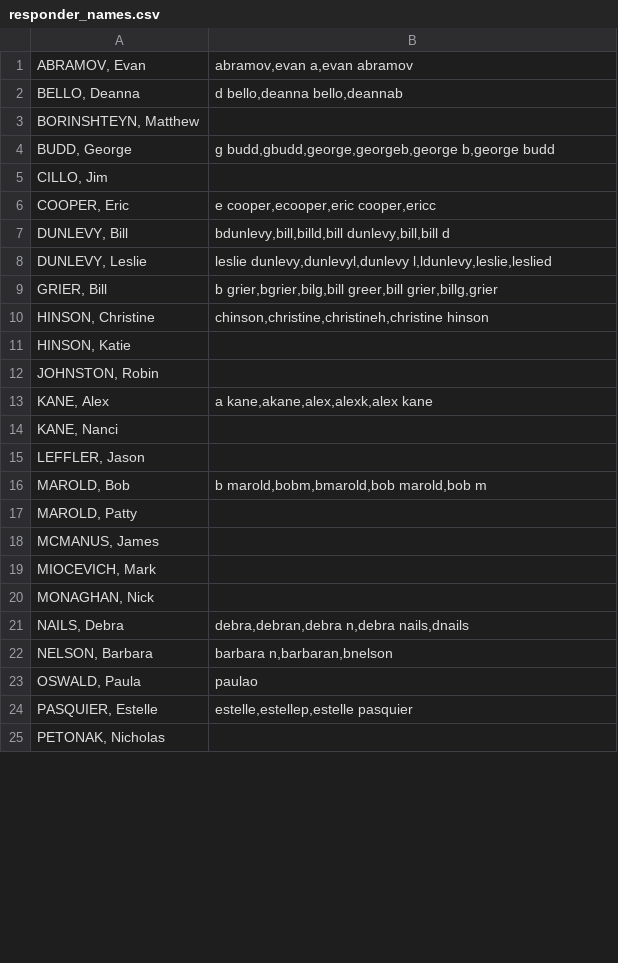
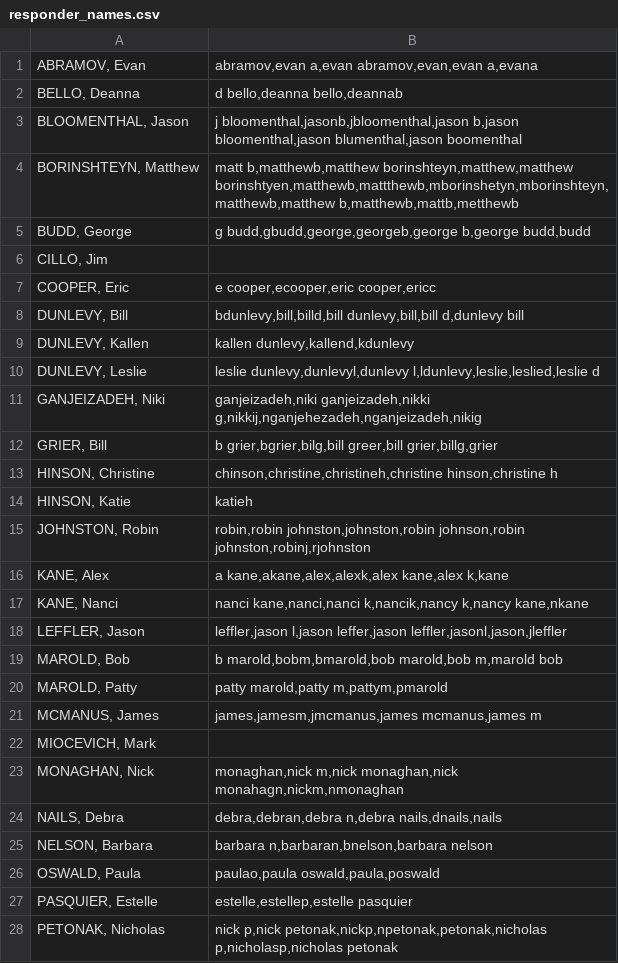
Before and after one commit to gbudd3/emscharts, a CSV file: responder_names.csv, drawn as a sheet; only a part is shown; the diff covers the shown part only.

```diff
--- a/responder_names.csv
+++ b/responder_names.csv
@@ -1,25 +1,28 @@
-ABRAMOV, Evan|abramov,evan a,evan abramov
+ABRAMOV, Evan|abramov,evan a,evan abramov,evan,evan a,evana
 BELLO, Deanna|d bello,deanna bello,deannab
-BORINSHTEYN, Matthew|
-BUDD, George|g budd,gbudd,george,georgeb,george b,george budd
+BLOOMENTHAL, Jason|j bloomenthal,jasonb,jbloomenthal,jason b,jason bloomenthal,jason blumenthal,jason boomenthal
+BORINSHTEYN, Matthew|matt b,matthewb,matthew borinshteyn,matthew,matthew borinshtyen,matthewb,mattthewb,mborinshetyn,mborinshteyn,matthewb,matthew b,matthewb,mattb,metthewb
+BUDD, George|g budd,gbudd,george,georgeb,george b,george budd,budd
 CILLO, Jim|
 COOPER, Eric|e cooper,ecooper,eric cooper,ericc
-DUNLEVY, Bill|bdunlevy,bill,billd,bill dunlevy,bill,bill d
-DUNLEVY, Leslie|leslie dunlevy,dunlevyl,dunlevy l,ldunlevy,leslie,leslied
+DUNLEVY, Bill|bdunlevy,bill,billd,bill dunlevy,bill,bill d,dunlevy bill
+DUNLEVY, Kallen|kallen dunlevy,kallend,kdunlevy
+DUNLEVY, Leslie|leslie dunlevy,dunlevyl,dunlevy l,ldunlevy,leslie,leslied,leslie d
+GANJEIZADEH, Niki|ganjeizadeh,niki ganjeizadeh,nikki g,nikkij,nganjehezadeh,nganjeizadeh,nikig
 GRIER, Bill|b grier,bgrier,bilg,bill greer,bill grier,billg,grier
-HINSON, Christine|chinson,christine,christineh,christine hinson
-HINSON, Katie|
-JOHNSTON, Robin|
-KANE, Alex|a kane,akane,alex,alexk,alex kane
-KANE, Nanci|
-LEFFLER, Jason|
-MAROLD, Bob|b marold,bobm,bmarold,bob marold,bob m
-MAROLD, Patty|
-MCMANUS, James|
+HINSON, Christine|chinson,christine,christineh,christine hinson,christine h
+HINSON, Katie|katieh
+JOHNSTON, Robin|robin,robin johnston,johnston,robin johnson,robin johnston,robinj,rjohnston
+KANE, Alex|a kane,akane,alex,alexk,alex kane,alex k,kane
+KANE, Nanci|nanci kane,nanci,nanci k,nancik,nancy k,nancy kane,nkane
+LEFFLER, Jason|leffler,jason l,jason leffer,jason leffler,jasonl,jason,jleffler
+MAROLD, Bob|b marold,bobm,bmarold,bob marold,bob m,marold bob
+MAROLD, Patty|patty marold,patty m,pattym,pmarold
+MCMANUS, James|james,jamesm,jmcmanus,james mcmanus,james m
 MIOCEVICH, Mark|
-MONAGHAN, Nick|
-NAILS, Debra|debra,debran,debra n,debra nails,dnails
-NELSON, Barbara|barbara n,barbaran,bnelson
-OSWALD, Paula|paulao
+MONAGHAN, Nick|monaghan,nick m,nick monaghan,nick monahagn,nickm,nmonaghan
+NAILS, Debra|debra,debran,debra n,debra nails,dnails,nails
+NELSON, Barbara|barbara n,barbaran,bnelson,barbara nelson
+OSWALD, Paula|paulao,paula oswald,paula,poswald
 PASQUIER, Estelle|estelle,estellep,estelle pasquier
-PETONAK, Nicholas|
+PETONAK, Nicholas|nick p,nick petonak,nickp,npetonak,petonak,nicholas p,nicholasp,nicholas petonak
```
Also changed, not shown: 4 added rows, 1 removed row and 17 edited cells elsewhere in this file, 1 other file.
